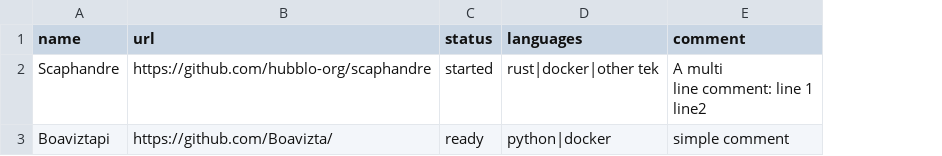
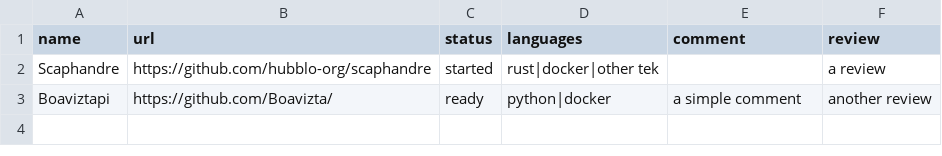
Before and after one commit to gaelduez/datami-tests, a CSV file: examples/csv/data/project-list.csv, drawn as a sheet; ↵ is a line break in a cell; the diff names each change by its address in the sheet, - before the commit and + after, or states it on an @@ line.

```diff
--- a/examples/csv/data/project-list.csv
+++ b/examples/csv/data/project-list.csv
+column F (review), rows 2-3: a review | another review
-E2 (comment): A multi ↵ line comment: line 1 ↵ line2
+E2 (comment): (empty)
-E3 (comment): simple comment
+E3 (comment): a simple comment
```
Also changed, not shown: 2 other files.
